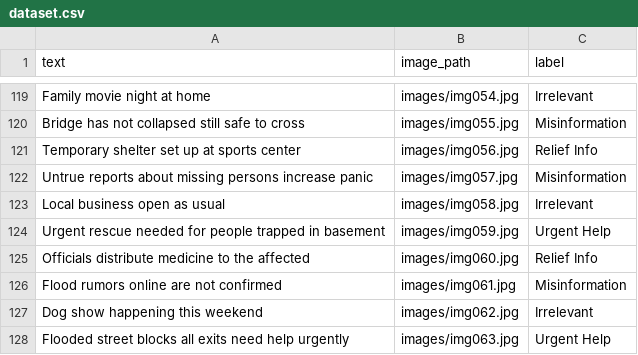
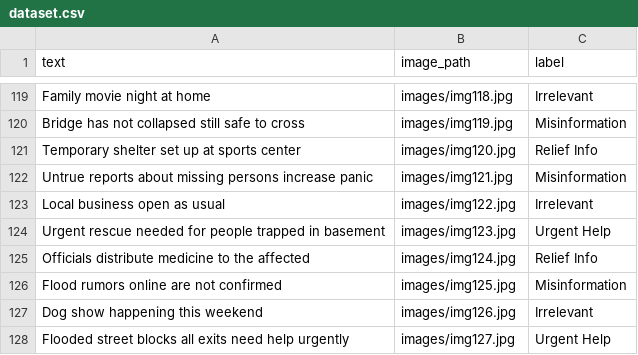
Before and after one commit to Zack-Zhang1031/crisis-social-media-classification, a CSV file: dataset.csv, drawn as a sheet; only a part is shown, gaps mark what is left out; the diff covers the shown part only; the diff names each change by its address in the sheet, - before the commit and + after, or states it on an @@ line.

```diff
--- a/dataset.csv
+++ b/dataset.csv
-B119 (image_path): images/img054.jpg
+B119 (image_path): images/img118.jpg
-B120 (image_path): images/img055.jpg
+B120 (image_path): images/img119.jpg
-B121 (image_path): images/img056.jpg
+B121 (image_path): images/img120.jpg
-B122 (image_path): images/img057.jpg
+B122 (image_path): images/img121.jpg
-B123 (image_path): images/img058.jpg
+B123 (image_path): images/img122.jpg
-B124 (image_path): images/img059.jpg
+B124 (image_path): images/img123.jpg
-B125 (image_path): images/img060.jpg
+B125 (image_path): images/img124.jpg
-B126 (image_path): images/img061.jpg
+B126 (image_path): images/img125.jpg
-B127 (image_path): images/img062.jpg
+B127 (image_path): images/img126.jpg
-B128 (image_path): images/img063.jpg
+B128 (image_path): images/img127.jpg
```
Also changed, not shown: 54 edited cells elsewhere in this file.
